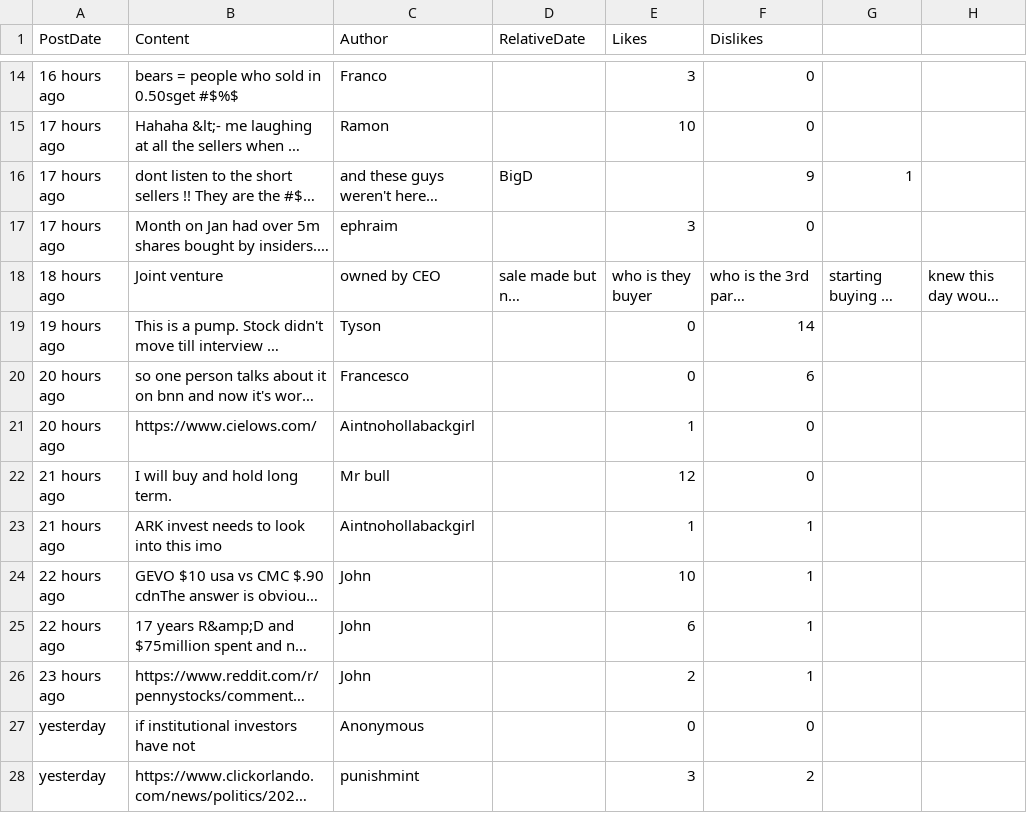
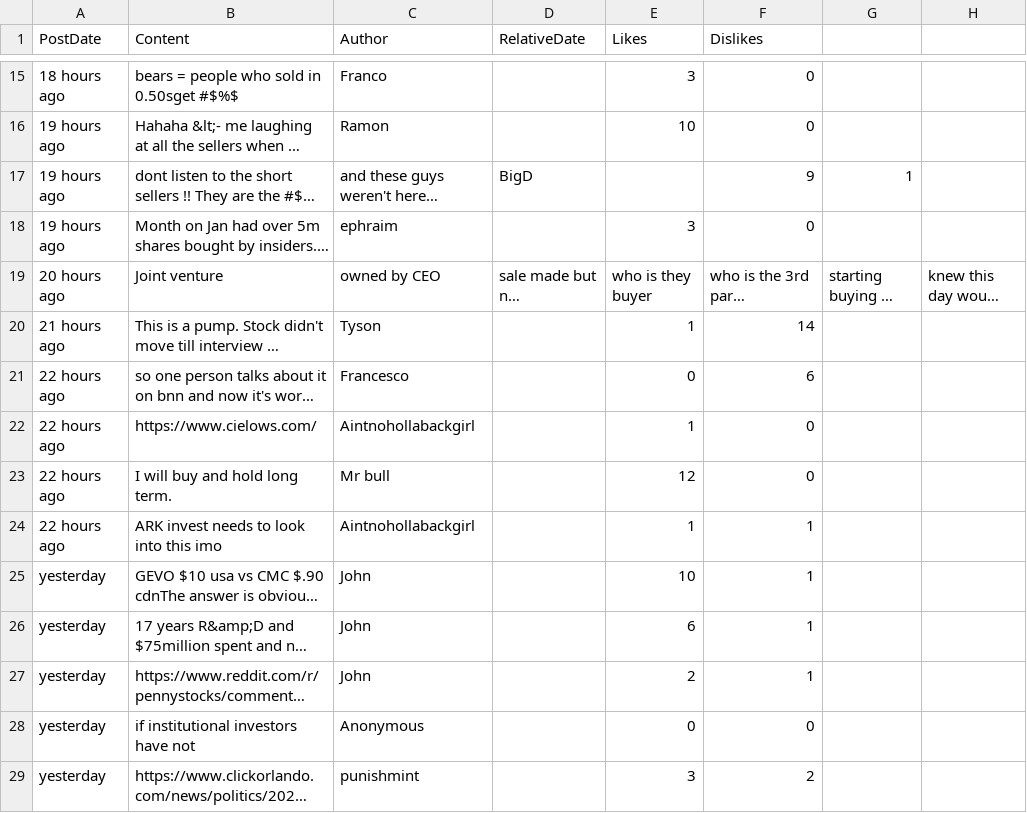
Before and after one commit to dli-invest/conscrap, a CSV file: data/CMC.CN.csv, drawn as a sheet; only a part is shown, gaps mark what is left out; long unchanged cells end in …; addresses are those after the commit; the diff covers the shown part only; the diff names each change by its address in the sheet, - before the commit and + after, or states it on an @@ line.

```diff
--- a/data/CMC.CN.csv
+++ b/data/CMC.CN.csv
-A15 (PostDate): 16 hours ago
+A15 (PostDate): 18 hours ago
-A16:A18 (PostDate): 17 hours ago
+A16:A18 (PostDate): 19 hours ago
-A19 (PostDate): 18 hours ago
+A19 (PostDate): 20 hours ago
-A20 (PostDate): 19 hours ago
+A20 (PostDate): 21 hours ago
-E20 (Likes): 0
+E20 (Likes): 1
-A21:A22 (PostDate): 20 hours ago
+A21:A22 (PostDate): 22 hours ago
-A23:A24 (PostDate): 21 hours ago
+A23:A24 (PostDate): 22 hours ago
-A25:A26 (PostDate): 22 hours ago
+A25:A26 (PostDate): yesterday
-A27 (PostDate): 23 hours ago
+A27 (PostDate): yesterday
```
Also changed, not shown: 1 added row and 16 edited cells elsewhere in this file, 1 other file.
